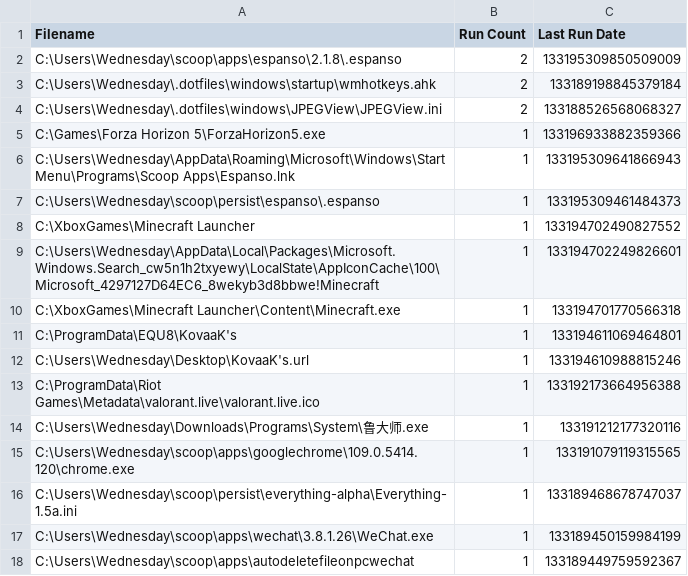
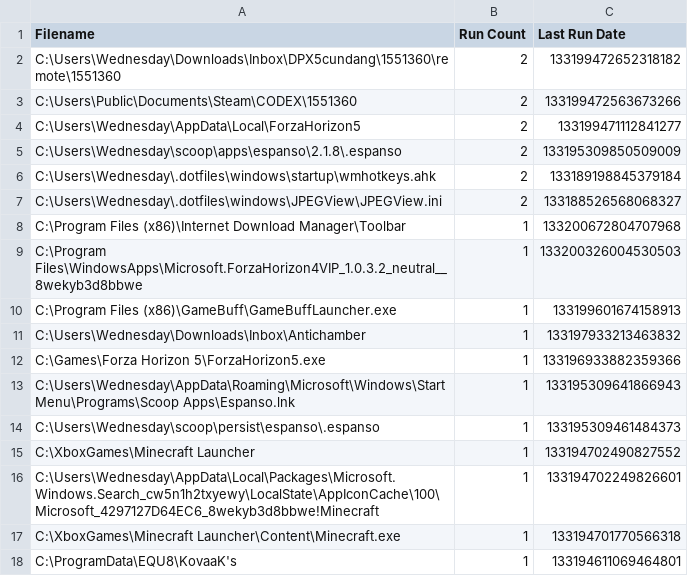
Before and after one commit to odoochain/zenman-dotfiles, a CSV file: windows/everything/Run History-1.5a.csv, drawn as a sheet; only a part is shown; the shorter side is filled out with more unchanged rows; the diff names each change by its address in the sheet, - before the commit and + after, or states it on an @@ line.

```diff
--- a/windows/everything/Run History-1.5a.csv
+++ b/windows/everything/Run History-1.5a.csv
+row 2: C:\Users\Wednesday\Downloads\Inbox\DPX5cundang\1551360\remote\1551360 | 2 | 133199472652318182
+row 3: C:\Users\Public\Documents\Steam\CODEX\1551360 | 2 | 133199472563673266
+row 4: C:\Users\Wednesday\AppData\Local\ForzaHorizon5 | 2 | 133199471112841277
+row 8: C:\Program Files (x86)\Internet Download Manager\Toolbar | 1 | 133200672804707968
+row 9: C:\Program Files\WindowsApps\Microsoft.ForzaHorizon4VIP_1.0.3.2_neutral__8wekyb3d8bbwe | 1 | 133200326004530503
+row 10: C:\Program Files (x86)\GameBuff\GameBuffLauncher.exe | 1 | 133199601674158913
+row 11: C:\Users\Wednesday\Downloads\Inbox\Antichamber | 1 | 133197933213463832
```
Also changed, not shown: windows/everything/Search History-1.5a.csv, 2 other files.
